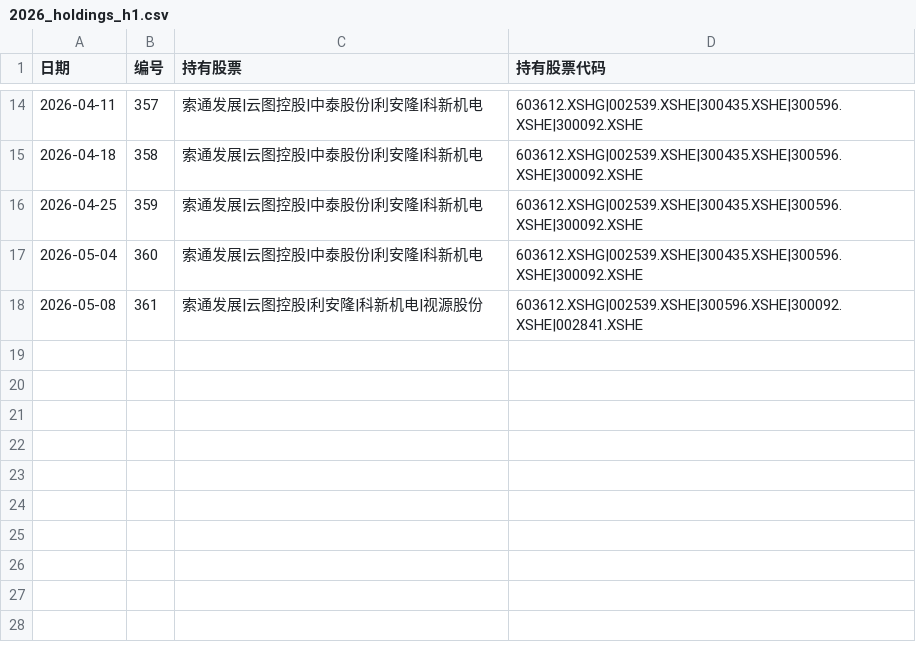
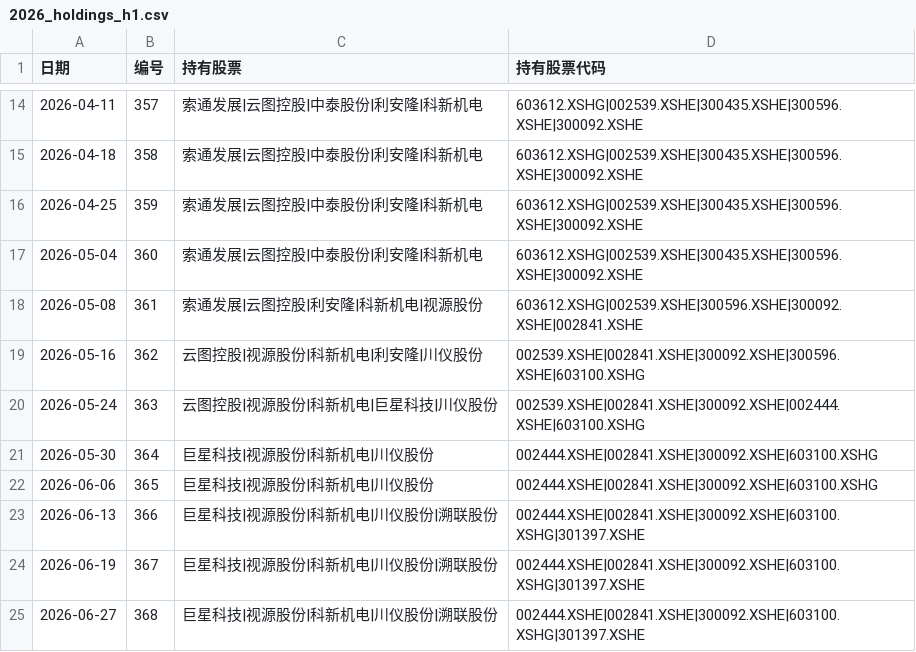
Before and after one commit to david-van/rqalpha, a CSV file: my_strategy/strategies/xiaoe_articles/2026_holdings_h1.csv, drawn as a sheet; only a part is shown, gaps mark what is left out.

```diff
--- a/my_strategy/strategies/xiaoe_articles/2026_holdings_h1.csv
+++ b/my_strategy/strategies/xiaoe_articles/2026_holdings_h1.csv
@@ -18 +18,8 @@
 2026-05-08,361,索通发展|云图控股|利安隆|科新机电|视源股份,603612.XSHG|002539.XSHE|300596.XSHE|300092.XSHE|002841.XSHE
+2026-05-16,362,云图控股|视源股份|科新机电|利安隆|川仪股份,002539.XSHE|002841.XSHE|300092.XSHE|300596.XSHE|603100.XSHG
+2026-05-24,363,云图控股|视源股份|科新机电|巨星科技|川仪股份,002539.XSHE|002841.XSHE|300092.XSHE|002444.XSHE|603100.XSHG
+2026-05-30,364,巨星科技|视源股份|科新机电|川仪股份,002444.XSHE|002841.XSHE|300092.XSHE|603100.XSHG
+2026-06-06,365,巨星科技|视源股份|科新机电|川仪股份,002444.XSHE|002841.XSHE|300092.XSHE|603100.XSHG
+2026-06-13,366,巨星科技|视源股份|科新机电|川仪股份|溯联股份,002444.XSHE|002841.XSHE|300092.XSHE|603100.XSHG|301397.XSHE
+2026-06-19,367,巨星科技|视源股份|科新机电|川仪股份|溯联股份,002444.XSHE|002841.XSHE|300092.XSHE|603100.XSHG|301397.XSHE
+2026-06-27,368,巨星科技|视源股份|科新机电|川仪股份|溯联股份,002444.XSHE|002841.XSHE|300092.XSHE|603100.XSHG|301397.XSHE
```
Also changed, not shown: 1 other file.
